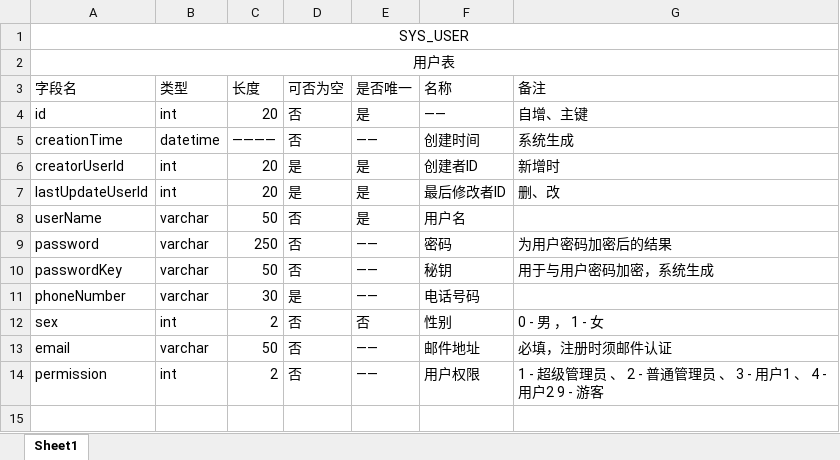
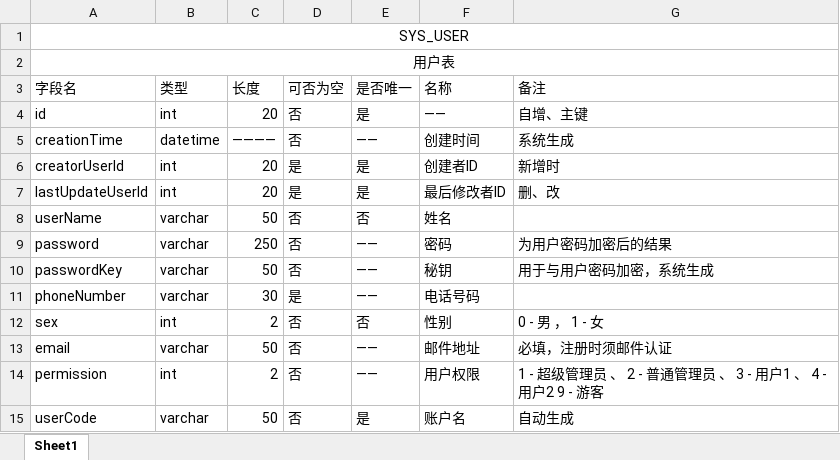
Before and after one commit to hwz18896809165/Plibrary, an Excel workbook: Design/需求文档/表结构.xlsx, sheet Sheet1, drawn as a sheet; values as stored, in another font and other column widths than the file's, no borders; the diff names each change by its address in the sheet, - before the commit and + after, or states it on an @@ line.

```diff
--- a/Design/需求文档/表结构.xlsx (sheet Sheet1)
+++ b/Design/需求文档/表结构.xlsx (sheet Sheet1)
-E8 (是否唯一): 是
+E8 (是否唯一): 否
-F8 (名称): 用户名
+F8 (名称): 姓名
+row 15: userCode | varchar | 50 | 否 | 是 | 账户名 | 自动生成
```
Also changed, not shown: 1 other file.
